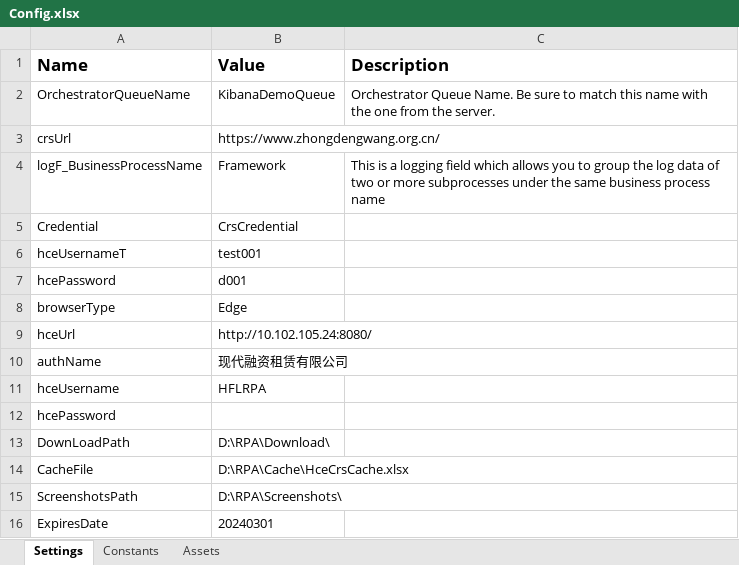
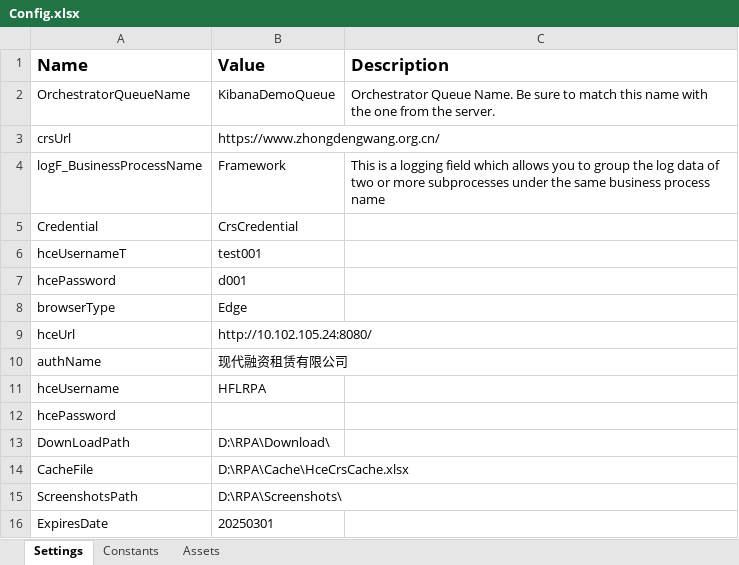
Before and after one commit to billdonghp/RPA, an Excel workbook: HCECreditReferenceCenter/Data/Config.xlsx, sheet Settings, drawn as a sheet; values as stored, in another font and other column widths than the file's, no borders; the diff names each change by its address in the sheet, - before the commit and + after, or states it on an @@ line.

```diff
--- a/HCECreditReferenceCenter/Data/Config.xlsx (sheet Settings)
+++ b/HCECreditReferenceCenter/Data/Config.xlsx (sheet Settings)
-B16 (Value): 20240301
+B16 (Value): 20250301
```
Also changed, not shown: 11 other files.
